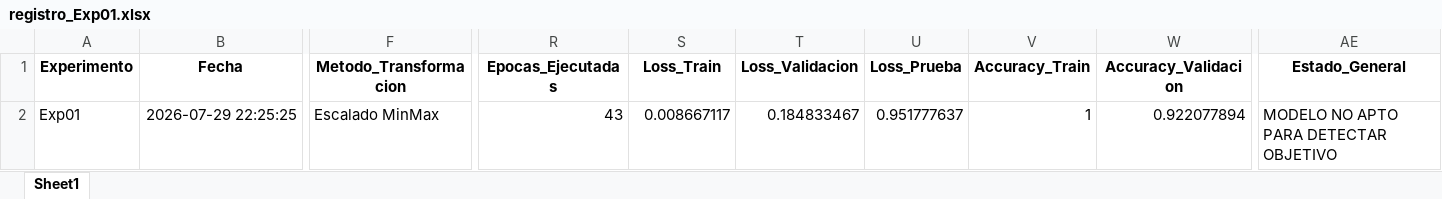
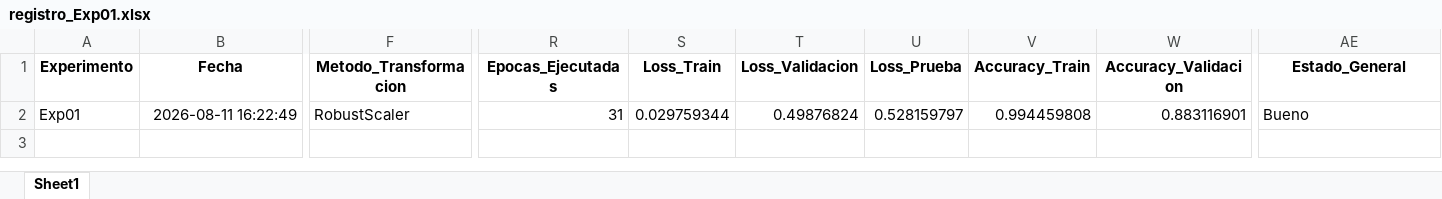
Before and after one commit to josedanielbg/FRAMEWORK_V7, an Excel workbook: DATA/MODELADO/Modelos/Exp01/registro_Exp01.xlsx, sheet Sheet1, drawn as a sheet; only a part is shown, gaps mark what is left out; values as stored, in another font and other column widths than the file's, no borders; the diff covers the shown part only; the diff names each change by its address in the sheet, - before the commit and + after, or states it on an @@ line.

```diff
--- a/DATA/MODELADO/Modelos/Exp01/registro_Exp01.xlsx (sheet Sheet1)
+++ b/DATA/MODELADO/Modelos/Exp01/registro_Exp01.xlsx (sheet Sheet1)
-B2 (Fecha): 2026-07-29 22:25:25
+B2 (Fecha): 2026-08-11 16:22:49
-F2 (Metodo_Transformacion): Escalado MinMax
+F2 (Metodo_Transformacion): RobustScaler
-R2 (Epocas_Ejecutadas): 43
+R2 (Epocas_Ejecutadas): 31
-S2 (Loss_Train): 0.008667117
+S2 (Loss_Train): 0.029759344
-T2 (Loss_Validacion): 0.184833467
+T2 (Loss_Validacion): 0.49876824
-U2 (Loss_Prueba): 0.951777637
+U2 (Loss_Prueba): 0.528159797
-V2 (Accuracy_Train): 1
+V2 (Accuracy_Train): 0.994459808
-W2 (Accuracy_Validacion): 0.922077894
+W2 (Accuracy_Validacion): 0.883116901
-AE2 (Estado_General): MODELO NO APTO PARA DETECTAR OBJETIVO
+AE2 (Estado_General): Bueno
```
Also changed, not shown: 1 edited cell elsewhere in this sheet, 2 other files.
